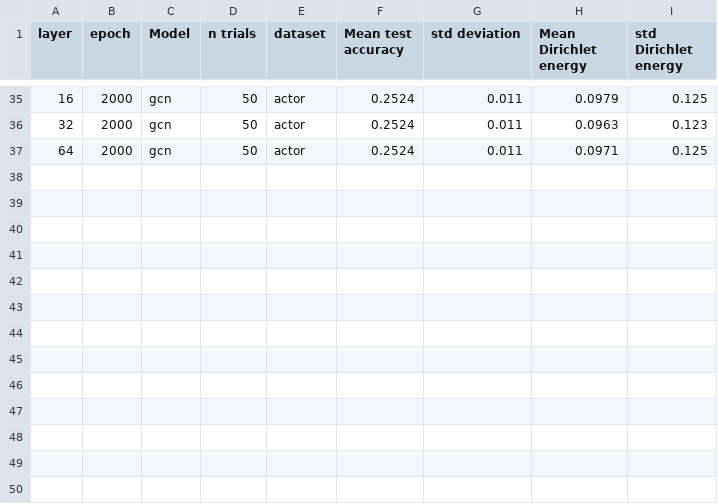
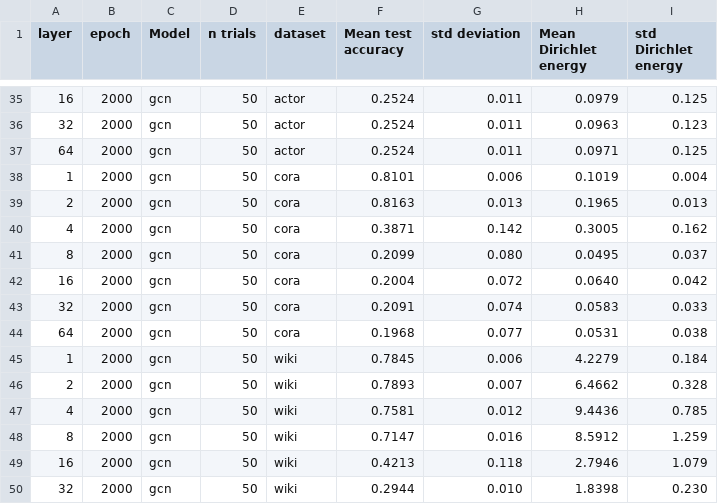
Before and after one commit to Luosmallrui/Accept, a CSV file: AERO-GNN-main/result/gcn.csv, drawn as a sheet; only a part is shown, gaps mark what is left out.

```diff
--- a/AERO-GNN-main/result/gcn.csv
+++ b/AERO-GNN-main/result/gcn.csv
@@ -37 +37,14 @@ layer,epoch,Model,n trials,dataset,Mean test accuracy,std deviation,Mean Dirichl
 64,2000,gcn,50,actor,0.2524,0.011,0.0971,0.125
+1,2000,gcn,50,cora,0.8101,0.006,0.1019,0.004
+2,2000,gcn,50,cora,0.8163,0.013,0.1965,0.013
+4,2000,gcn,50,cora,0.3871,0.142,0.3005,0.162
+8,2000,gcn,50,cora,0.2099,0.080,0.0495,0.037
+16,2000,gcn,50,cora,0.2004,0.072,0.0640,0.042
+32,2000,gcn,50,cora,0.2091,0.074,0.0583,0.033
+64,2000,gcn,50,cora,0.1968,0.077,0.0531,0.038
+1,2000,gcn,50,wiki,0.7845,0.006,4.2279,0.184
+2,2000,gcn,50,wiki,0.7893,0.007,6.4662,0.328
+4,2000,gcn,50,wiki,0.7581,0.012,9.4436,0.785
+8,2000,gcn,50,wiki,0.7147,0.016,8.5912,1.259
+16,2000,gcn,50,wiki,0.4213,0.118,2.7946,1.079
+32,2000,gcn,50,wiki,0.2944,0.010,1.8398,0.230
```
Also changed, not shown: 5 other files.
